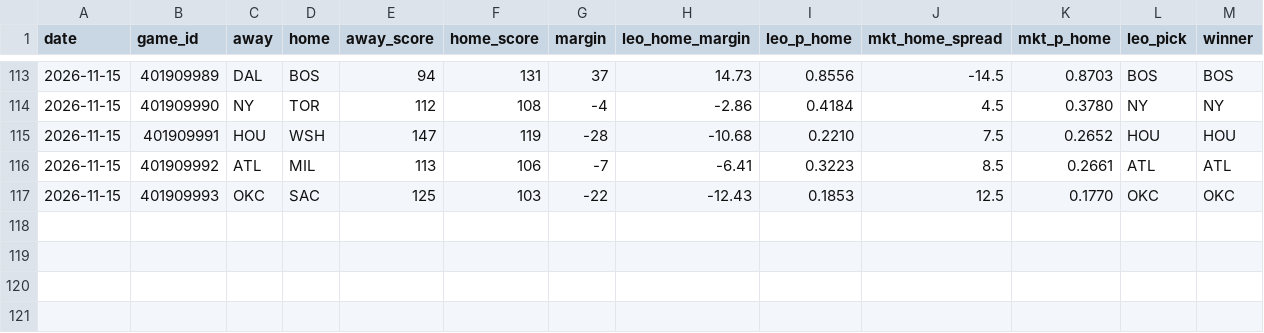
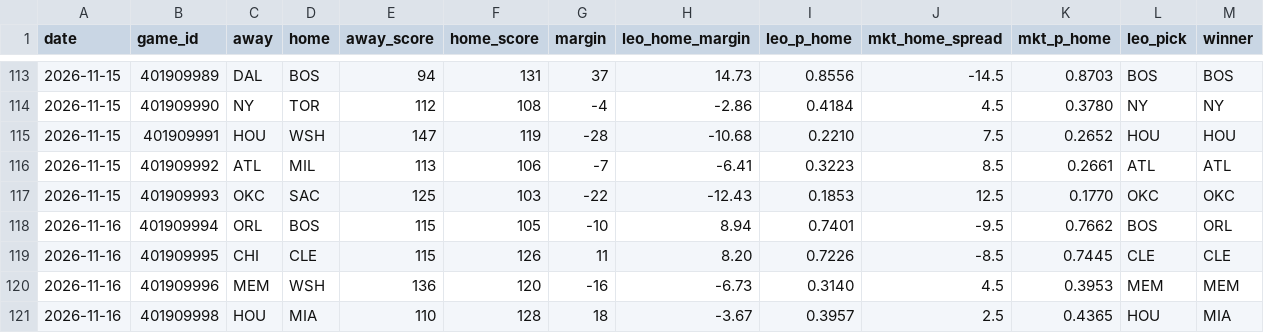
Before and after one commit to flychico/lydiaslab, a CSV file: data/nba/results-ledger.csv, drawn as a sheet; only a part is shown, gaps mark what is left out; rows hold the shown columns only; the diff names each change by its address in the sheet, - before the commit and + after, or states it on an @@ line.

```diff
--- a/data/nba/results-ledger.csv
+++ b/data/nba/results-ledger.csv
+row 118: 2026-11-16 | 401909994 | ORL | BOS | 115 | 105 | -10 | 8.94 | 0.7401 | -9.5 | 0.7662 | BOS | ORL
+row 119: 2026-11-16 | 401909995 | CHI | CLE | 115 | 126 | 11 | 8.20 | 0.7226 | -8.5 | 0.7445 | CLE | CLE
+row 120: 2026-11-16 | 401909996 | MEM | WSH | 136 | 120 | -16 | -6.73 | 0.3140 | 4.5 | 0.3953 | MEM | MEM
+row 121: 2026-11-16 | 401909998 | HOU | MIA | 110 | 128 | 18 | -3.67 | 0.3957 | 2.5 | 0.4365 | HOU | MIA
```
Also changed, not shown: 21 other files.
